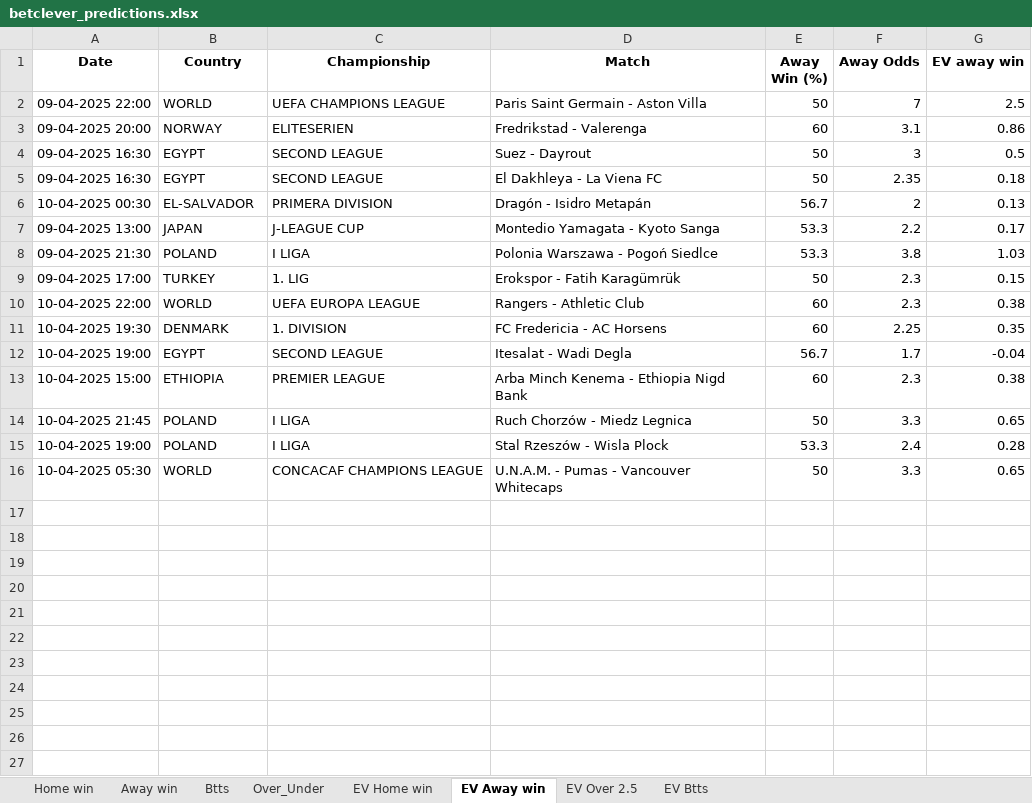
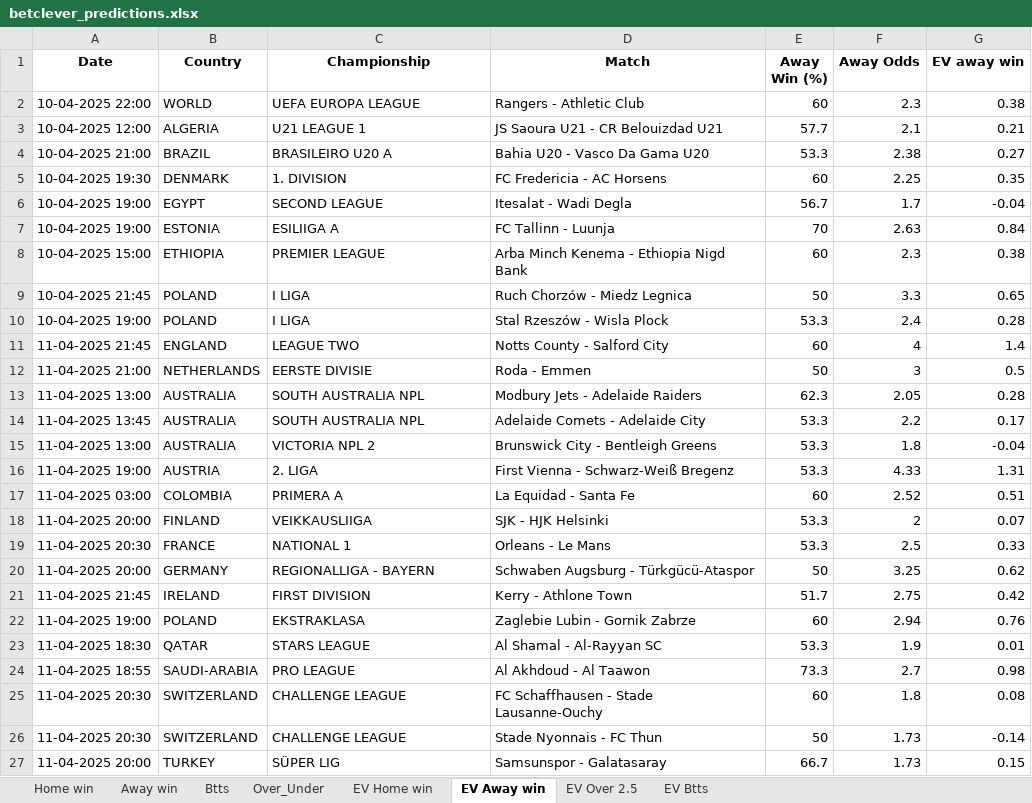
Before and after one commit to ZzZzZzZXCoo/soccer_predictions_scraper, an Excel workbook: scraper/data/betclever_predictions.xlsx, sheet EV Away win, drawn as a sheet; values as stored, in another font and other column widths than the file's, no borders; removed rows and columns are numbered as before the commit, all else as after; the diff names each change by its address in the sheet, - before the commit and + after, or states it on an @@ line.

```diff
--- a/scraper/data/betclever_predictions.xlsx (sheet EV Away win)
+++ b/scraper/data/betclever_predictions.xlsx (sheet EV Away win)
-row 2: 09-04-2025 22:00 | WORLD | UEFA CHAMPIONS LEAGUE | Paris Saint Germain - Aston Villa | 50 | 7 | 2.5
-row 3: 09-04-2025 20:00 | NORWAY | ELITESERIEN | Fredrikstad - Valerenga | 60 | 3.1 | 0.86
-row 4: 09-04-2025 16:30 | EGYPT | SECOND LEAGUE | Suez - Dayrout | 50 | 3 | 0.5
-row 5: 09-04-2025 16:30 | EGYPT | SECOND LEAGUE | El Dakhleya - La Viena FC | 50 | 2.35 | 0.18
-row 6: 10-04-2025 00:30 | EL-SALVADOR | PRIMERA DIVISION | Dragón - Isidro Metapán | 56.7 | 2 | 0.13
-row 7: 09-04-2025 13:00 | JAPAN | J-LEAGUE CUP | Montedio Yamagata - Kyoto Sanga | 53.3 | 2.2 | 0.17
-row 8: 09-04-2025 21:30 | POLAND | I LIGA | Polonia Warszawa - Pogoń Siedlce | 53.3 | 3.8 | 1.03
-row 9: 09-04-2025 17:00 | TURKEY | 1. LIG | Erokspor - Fatih Karagümrük | 50 | 2.3 | 0.15
+row 3: 10-04-2025 12:00 | ALGERIA | U21 LEAGUE 1 | JS Saoura U21 - CR Belouizdad U21 | 57.7 | 2.1 | 0.21
+row 4: 10-04-2025 21:00 | BRAZIL | BRASILEIRO U20 A | Bahia U20 - Vasco Da Gama U20 | 53.3 | 2.38 | 0.27
+row 7: 10-04-2025 19:00 | ESTONIA | ESILIIGA A | FC Tallinn - Luunja | 70 | 2.63 | 0.84
-row 16: 10-04-2025 05:30 | WORLD | CONCACAF CHAMPIONS LEAGUE | U.N.A.M. - Pumas - Vancouver Whitecaps | 50 | 3.3 | 0.65
+row 11: 11-04-2025 21:45 | ENGLAND | LEAGUE TWO | Notts County - Salford City | 60 | 4 | 1.4
+row 12: 11-04-2025 21:00 | NETHERLANDS | EERSTE DIVISIE | Roda - Emmen | 50 | 3 | 0.5
+row 13: 11-04-2025 13:00 | AUSTRALIA | SOUTH AUSTRALIA NPL | Modbury Jets - Adelaide Raiders | 62.3 | 2.05 | 0.28
+row 14: 11-04-2025 13:45 | AUSTRALIA | SOUTH AUSTRALIA NPL | Adelaide Comets - Adelaide City | 53.3 | 2.2 | 0.17
+row 15: 11-04-2025 13:00 | AUSTRALIA | VICTORIA NPL 2 | Brunswick City - Bentleigh Greens | 53.3 | 1.8 | -0.04
+row 16: 11-04-2025 19:00 | AUSTRIA | 2. LIGA | First Vienna - Schwarz-Weiß Bregenz | 53.3 | 4.33 | 1.31
+row 17: 11-04-2025 03:00 | COLOMBIA | PRIMERA A | La Equidad - Santa Fe | 60 | 2.52 | 0.51
+row 18: 11-04-2025 20:00 | FINLAND | VEIKKAUSLIIGA | SJK - HJK Helsinki | 53.3 | 2 | 0.07
+row 19: 11-04-2025 20:30 | FRANCE | NATIONAL 1 | Orleans - Le Mans | 53.3 | 2.5 | 0.33
+row 20: 11-04-2025 20:00 | GERMANY | REGIONALLIGA - BAYERN | Schwaben Augsburg - Türkgücü-Ataspor | 50 | 3.25 | 0.62
+row 21: 11-04-2025 21:45 | IRELAND | FIRST DIVISION | Kerry - Athlone Town | 51.7 | 2.75 | 0.42
+row 22: 11-04-2025 19:00 | POLAND | EKSTRAKLASA | Zaglebie Lubin - Gornik Zabrze | 60 | 2.94 | 0.76
+row 23: 11-04-2025 18:30 | QATAR | STARS LEAGUE | Al Shamal - Al-Rayyan SC | 53.3 | 1.9 | 0.01
+row 24: 11-04-2025 18:55 | SAUDI-ARABIA | PRO LEAGUE | Al Akhdoud - Al Taawon | 73.3 | 2.7 | 0.98
+row 25: 11-04-2025 20:30 | SWITZERLAND | CHALLENGE LEAGUE | FC Schaffhausen - Stade Lausanne-Ouchy | 60 | 1.8 | 0.08
+row 26: 11-04-2025 20:30 | SWITZERLAND | CHALLENGE LEAGUE | Stade Nyonnais - FC Thun | 50 | 1.73 | -0.14
+row 27: 11-04-2025 20:00 | TURKEY | SÜPER LIG | Samsunspor - Galatasaray | 66.7 | 1.73 | 0.15
```
Also changed, not shown: sheet EV Home win, sheet EV Btts, sheet Over_Under, sheet Home win, sheet Btts, sheet EV Over 2.5, 1 more sheet.
